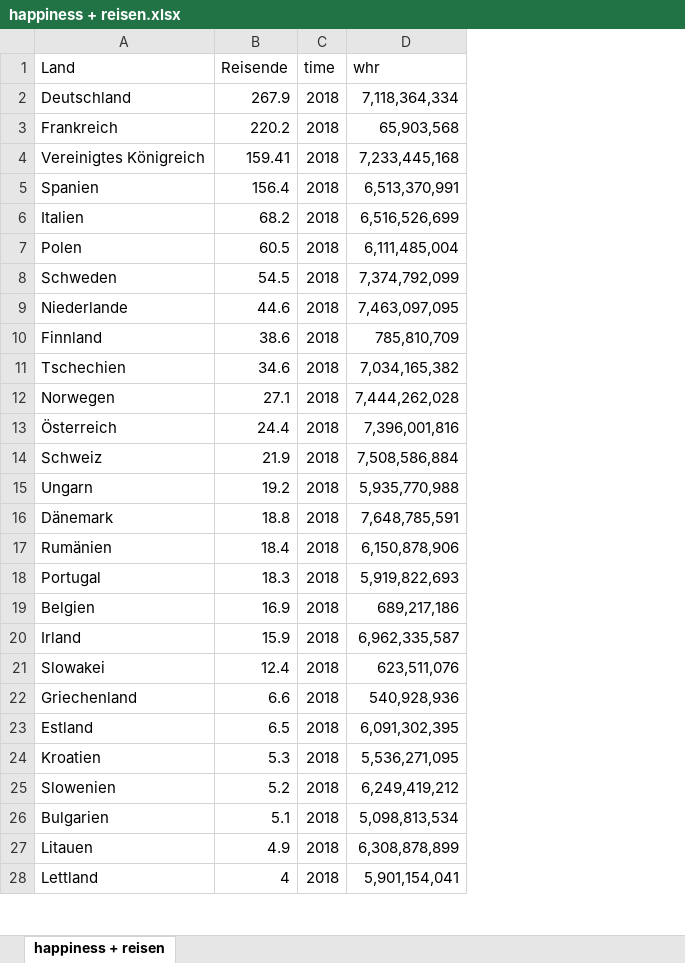
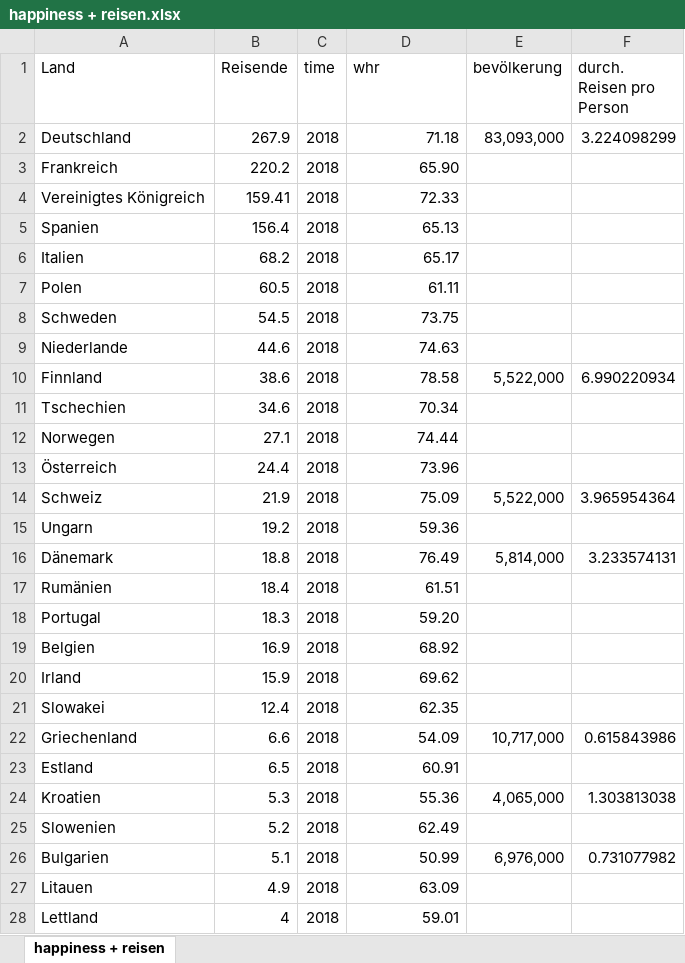
Before and after one commit to JessicaGer/Happiness, an Excel workbook: datasets/happiness + reisen.xlsx, sheet happiness + reisen, drawn as a sheet; only a part is shown; values as stored, in another font and other column widths than the file's, no borders; the diff covers the shown part only; the diff names each change by its address in the sheet, - before the commit and + after, or states it on an @@ line.

```diff
--- a/datasets/happiness + reisen.xlsx (sheet happiness + reisen)
+++ b/datasets/happiness + reisen.xlsx (sheet happiness + reisen)
+column E (bevölkerung), rows 2-26: 83,093,000 |  |  |  |  |  |  |  | 5,522,000 |  |  |  | 5,522,000 |  | 5,814,000 |  |  |  |  |  | 10,717,000 |  | 4,065,000 |  | 6,976,000
+column F (durch. Reisen pro Person), rows 2-26: 3.224098299 |  |  |  |  |  |  |  | 6.990220934 |  |  |  | 3.965954364 |  | 3.233574131 |  |  |  |  |  | 0.615843986 |  | 1.303813038 |  | 0.731077982
-D2 (whr): 7,118,364,334
+D2 (whr): 71.18
-D3 (whr): 65,903,568
+D3 (whr): 65.90
-D4 (whr): 7,233,445,168
+D4 (whr): 72.33
-D5 (whr): 6,513,370,991
+D5 (whr): 65.13
-D6 (whr): 6,516,526,699
+D6 (whr): 65.17
-D7 (whr): 6,111,485,004
+D7 (whr): 61.11
-D8 (whr): 7,374,792,099
+D8 (whr): 73.75
-D9 (whr): 7,463,097,095
+D9 (whr): 74.63
-D10 (whr): 785,810,709
+D10 (whr): 78.58
-D11 (whr): 7,034,165,382
+D11 (whr): 70.34
-D12 (whr): 7,444,262,028
+D12 (whr): 74.44
-D13 (whr): 7,396,001,816
+D13 (whr): 73.96
-D14 (whr): 7,508,586,884
+D14 (whr): 75.09
-D15 (whr): 5,935,770,988
+D15 (whr): 59.36
-D16 (whr): 7,648,785,591
+D16 (whr): 76.49
-D17 (whr): 6,150,878,906
+D17 (whr): 61.51
-D18 (whr): 5,919,822,693
+D18 (whr): 59.20
-D19 (whr): 689,217,186
+D19 (whr): 68.92
-D20 (whr): 6,962,335,587
+D20 (whr): 69.62
-D21 (whr): 623,511,076
+D21 (whr): 62.35
-D22 (whr): 540,928,936
+D22 (whr): 54.09
-D23 (whr): 6,091,302,395
+D23 (whr): 60.91
-D24 (whr): 5,536,271,095
+D24 (whr): 55.36
-D25 (whr): 6,249,419,212
+D25 (whr): 62.49
-D26 (whr): 5,098,813,534
+D26 (whr): 50.99
-D27 (whr): 6,308,878,899
+D27 (whr): 63.09
-D28 (whr): 5,901,154,041
+D28 (whr): 59.01
```
Also changed, not shown: 3 edited cells elsewhere in this sheet, datasets/Happiness_Score_Countries.xlsx, 1 other file.
